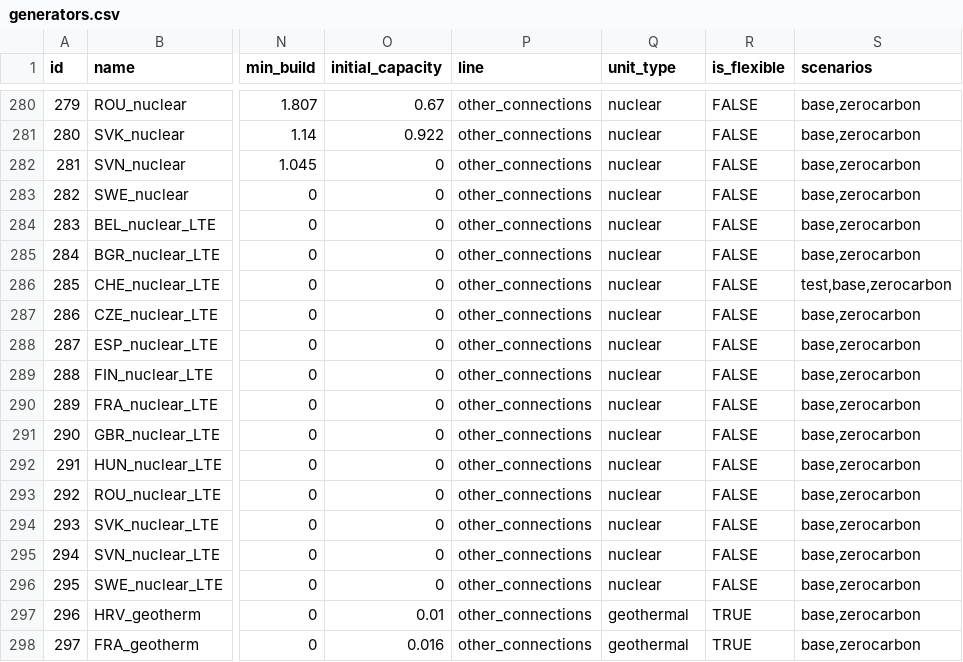
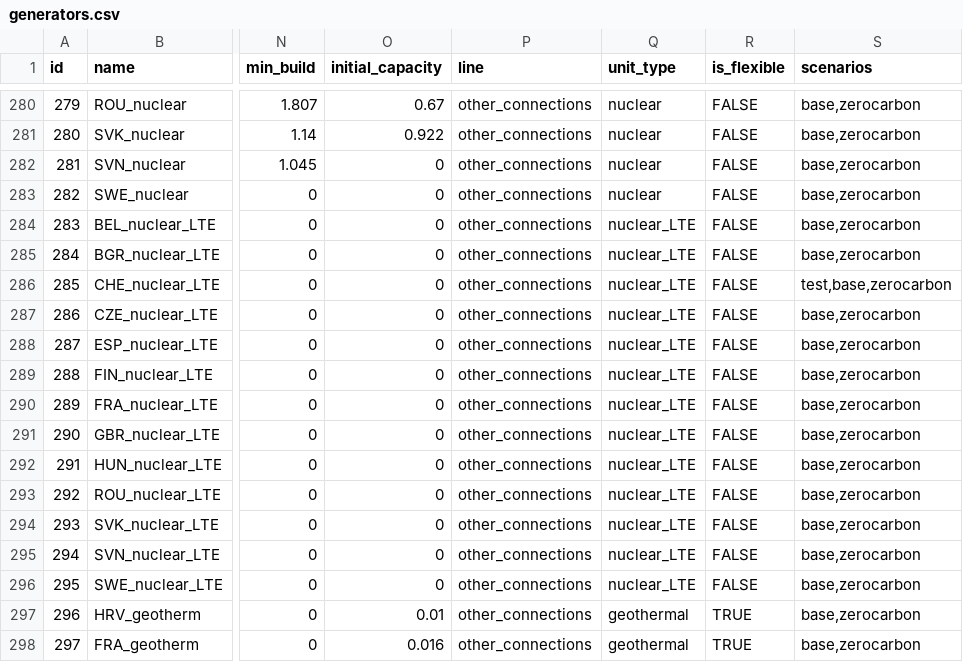
Before and after one commit to HThawley/FIRMEurope, a CSV file: inputs/config/generators.csv, drawn as a sheet; only a part is shown, gaps mark what is left out; the diff names each change by its address in the sheet, - before the commit and + after, or states it on an @@ line.

```diff
--- a/inputs/config/generators.csv
+++ b/inputs/config/generators.csv
-Q284:Q296 (unit_type): nuclear
+Q284:Q296 (unit_type): nuclear_LTE
```
Also changed, not shown: inputs/config/config.csv, inputs/config/initial_guess.csv, 17 other files.
